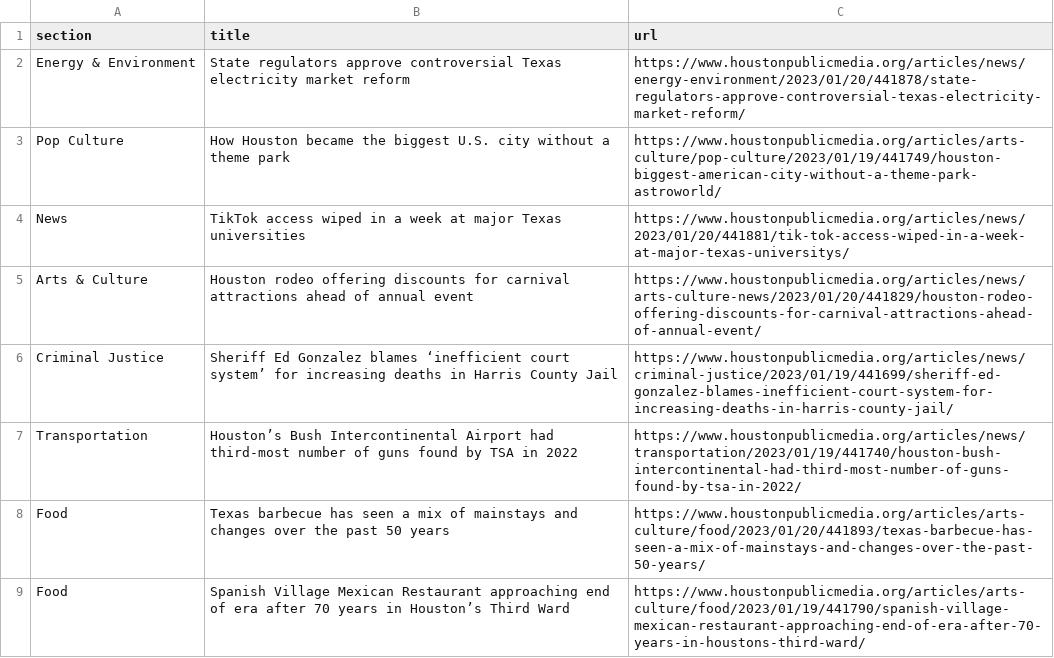
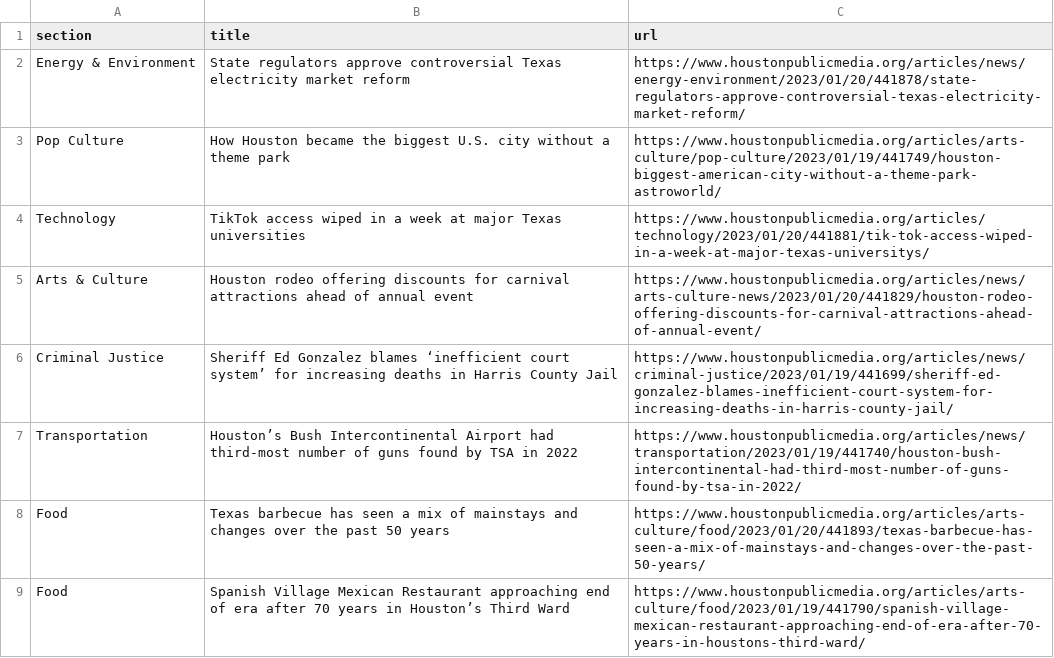
Before and after one commit to jsoma/auto-scraper, a CSV file: npr.csv, drawn as a sheet; only a part is shown.

```diff
--- a/npr.csv
+++ b/npr.csv
@@ -3,3 +3,3 @@ Energy & Environment,State regulators approve controversial Texas electricity ma
 Pop Culture,How Houston became the biggest U.S. city without a theme park,https://www.houstonpublicmedia.org/articles/arts-culture/pop-culture/2023/01/19/441749/houston-biggest-american-city-without-a-theme-park-astroworld/
-News,TikTok access wiped in a week at major Texas universities,https://www.houstonpublicmedia.org/articles/news/2023/01/20/441881/tik-tok-access-wiped-in-a-week-at-major-texas-universitys/
+Technology,TikTok access wiped in a week at major Texas universities,https://www.houstonpublicmedia.org/articles/technology/2023/01/20/441881/tik-tok-access-wiped-in-a-week-at-major-texas-universitys/
 Arts & Culture,Houston rodeo offering discounts for carnival attractions ahead of annual event,https://www.houstonpublicmedia.org/articles/news/arts-culture-news/2023/01/20/441829/houston-rodeo-offering-discounts-for-carnival-attractions-ahead-of-annual-event/
```
